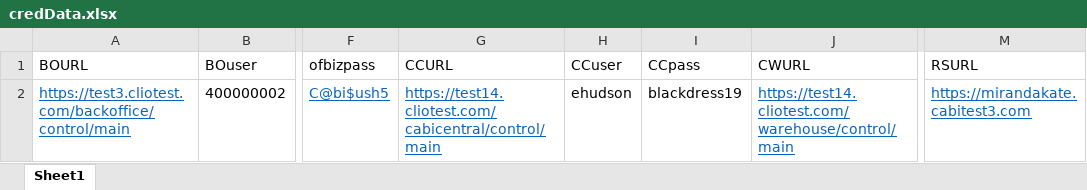
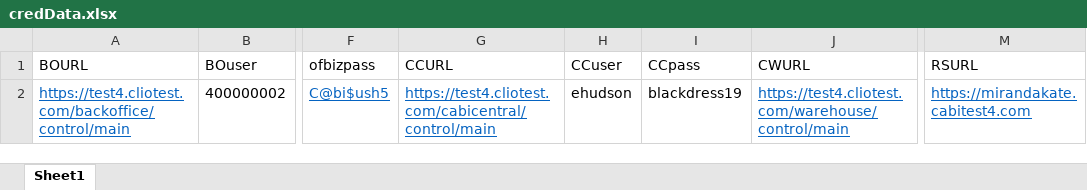
Before and after one commit to vishallamba25/cabi, an Excel workbook: NewArrivals/credData.xlsx, sheet Sheet1, drawn as a sheet; only a part is shown, gaps mark what is left out; values as stored, in another font and other column widths than the file's, no borders; the diff names each change by its address in the sheet, - before the commit and + after, or states it on an @@ line.

```diff
--- a/NewArrivals/credData.xlsx (sheet Sheet1)
+++ b/NewArrivals/credData.xlsx (sheet Sheet1)
-A2 (BOURL): https://test3.cliotest.com/backoffice/control/main
+A2 (BOURL): https://test4.cliotest.com/backoffice/control/main
-G2 (CCURL): https://test14.cliotest.com/cabicentral/control/main
+G2 (CCURL): https://test4.cliotest.com/cabicentral/control/main
-J2 (CWURL): https://test14.cliotest.com/warehouse/control/main
+J2 (CWURL): https://test4.cliotest.com/warehouse/control/main
-M2 (RSURL): https://mirandakate.cabitest3.com
+M2 (RSURL): https://mirandakate.cabitest4.com
```
Also changed, not shown: 13 other files.
